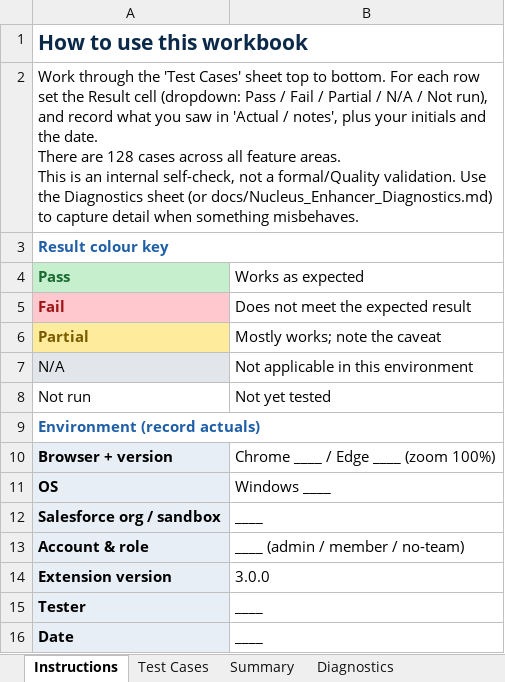
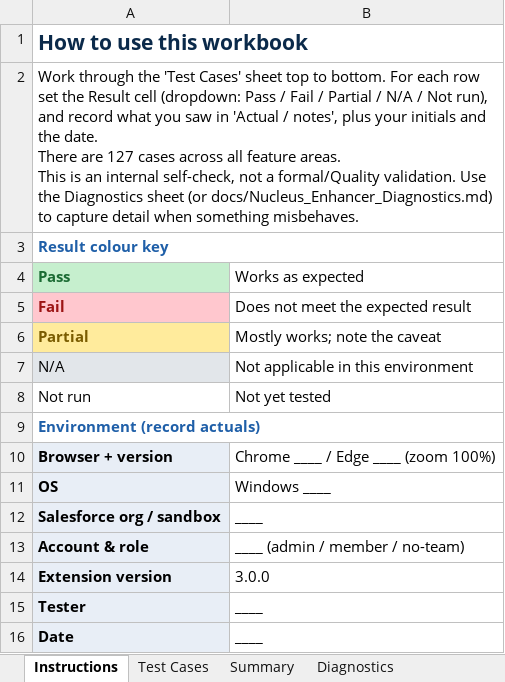
Before and after one commit to adamjonescyfor/Nucleus-Enhancer, an Excel workbook: docs/Nucleus_Enhancer_Validation_Results_v3.0.0.xlsx, sheet Instructions, drawn as a sheet; values as stored, in another font and other column widths than the file's, no borders; the diff names each change by its address in the sheet, - before the commit and + after, or states it on an @@ line.

```diff
--- a/docs/Nucleus_Enhancer_Validation_Results_v3.0.0.xlsx (sheet Instructions)
+++ b/docs/Nucleus_Enhancer_Validation_Results_v3.0.0.xlsx (sheet Instructions)
-A2 (Pass): …There are 128 cases across…
+A2 (Pass): …There are 127 cases across…
```
Also changed, not shown: sheet Test Cases, 11 other files.
